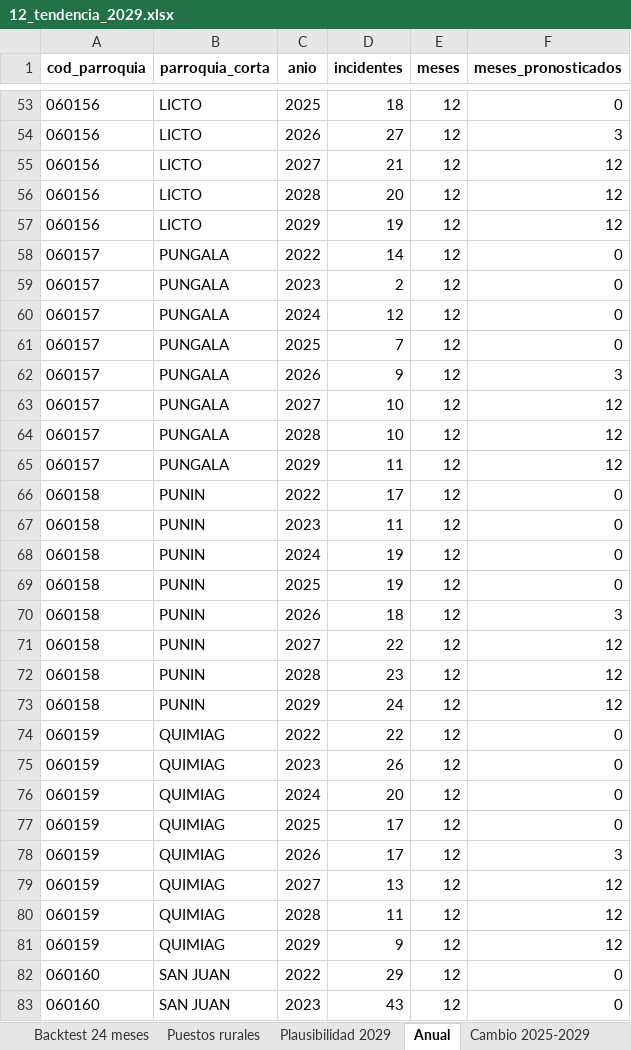
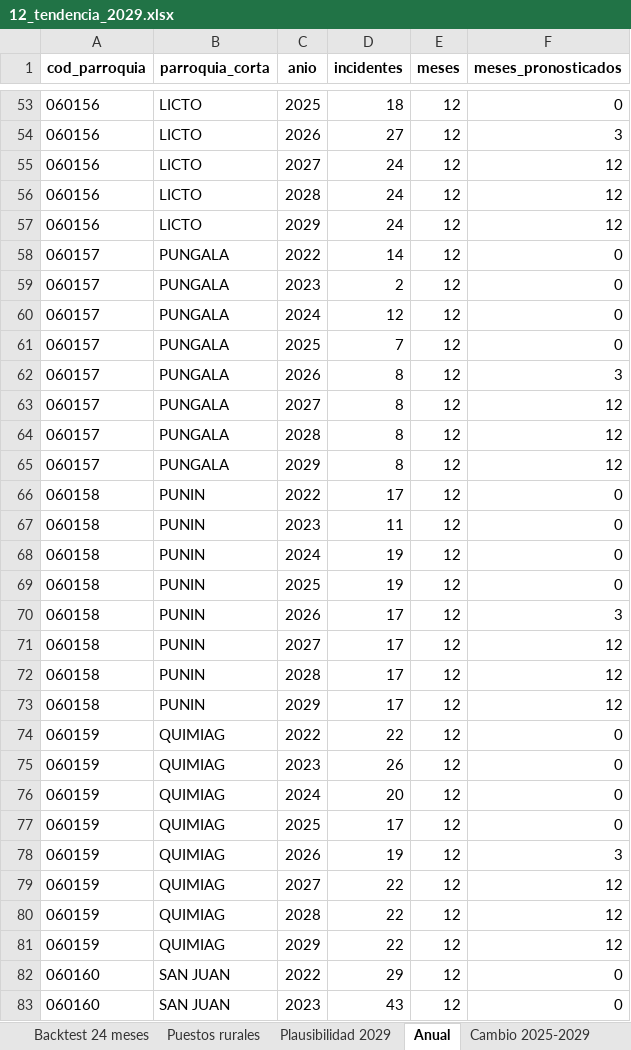
Before and after one commit to RubenCasa/proyecto-stanford-unach, an Excel workbook: 03_resultados/modelos/12_tendencia_2029.xlsx, sheet Anual, drawn as a sheet; only a part is shown, gaps mark what is left out; values as stored, in another font and other column widths than the file's, no borders; the diff covers the shown part only; the diff names each change by its address in the sheet, - before the commit and + after, or states it on an @@ line.

```diff
--- a/03_resultados/modelos/12_tendencia_2029.xlsx (sheet Anual)
+++ b/03_resultados/modelos/12_tendencia_2029.xlsx (sheet Anual)
-D55 (incidentes): 21
+D55 (incidentes): 24
-D56 (incidentes): 20
+D56 (incidentes): 24
-D57 (incidentes): 19
+D57 (incidentes): 24
-D62 (incidentes): 9
+D62 (incidentes): 8
-D63:D64 (incidentes): 10
+D63:D64 (incidentes): 8
-D65 (incidentes): 11
+D65 (incidentes): 8
-D70 (incidentes): 18
+D70 (incidentes): 17
-D71 (incidentes): 22
+D71 (incidentes): 17
-D72 (incidentes): 23
+D72 (incidentes): 17
-D73 (incidentes): 24
+D73 (incidentes): 17
-D78 (incidentes): 17
+D78 (incidentes): 19
-D79 (incidentes): 13
+D79 (incidentes): 22
-D80 (incidentes): 11
+D80 (incidentes): 22
-D81 (incidentes): 9
+D81 (incidentes): 22
```
Also changed, not shown: 30 edited cells elsewhere in this sheet, sheet Mensual, sheet Cambio 2025-2029, sheet Plausibilidad 2029, sheet Backtest 24 meses, 10 other files.
